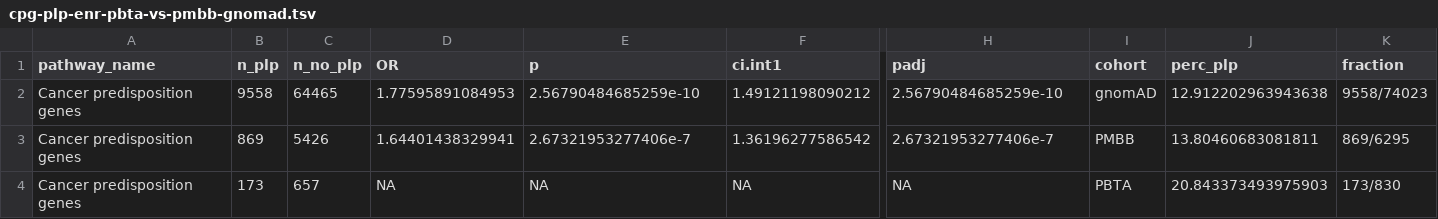
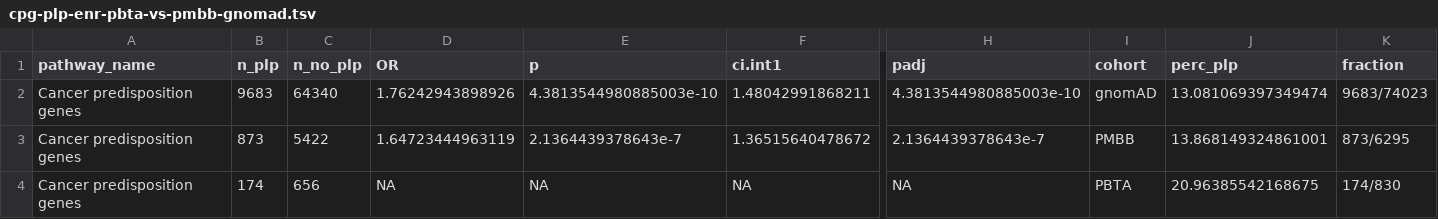
Before and after one commit to diskin-lab-chop/pbta-germline-somatic, a TSV file: analyses/cpg-enrichment/results/cpg-plp-enr-pbta-vs-pmbb-gnomad.tsv, drawn as a sheet; only a part is shown, gaps mark what is left out; removed rows and columns are numbered as before the commit, all else as after; rows hold the shown columns only; the diff names each change by its address in the sheet, - before the commit and + after, or states it on an @@ line.

```diff
--- a/analyses/cpg-enrichment/results/cpg-plp-enr-pbta-vs-pmbb-gnomad.tsv
+++ b/analyses/cpg-enrichment/results/cpg-plp-enr-pbta-vs-pmbb-gnomad.tsv
-row 2: Cancer predisposition genes | 9558 | 64465 | 1.77595891084953 | 2.56790484685259e-10 | 1.49121198090212 | 2.56790484685259e-10 | gnomAD | 12.912202963943638 | 9558/74023
-row 3: Cancer predisposition genes | 869 | 5426 | 1.64401438329941 | 2.67321953277406e-7 | 1.36196277586542 | 2.67321953277406e-7 | PMBB | 13.80460683081811 | 869/6295
+row 2: Cancer predisposition genes | 9683 | 64340 | 1.76242943898926 | 4.3813544980885003e-10 | 1.48042991868211 | 4.3813544980885003e-10 | gnomAD | 13.081069397349474 | 9683/74023
+row 3: Cancer predisposition genes | 873 | 5422 | 1.64723444963119 | 2.1364439378643e-7 | 1.36515640478672 | 2.1364439378643e-7 | PMBB | 13.868149324861001 | 873/6295
-B4 (n_plp): 173
+B4 (n_plp): 174
-C4 (n_no_plp): 657
+C4 (n_no_plp): 656
-J4 (perc_plp): 20.843373493975903
+J4 (perc_plp): 20.96385542168675
-K4 (fraction): 173/830
+K4 (fraction): 174/830
```
Also changed, not shown: analyses/cpg-enrichment/input/pbta-merged-plp-variants-autogvp-abridged-all-exome-filtered-20bp_padded_cpg_pathway_gnomad_enrichment.tsv, analyses/cpg-enrichment/input/pbta-merged-plp-variants-autogvp-abridged-all-exome-filtered-20bp_padded_cpg_pathway_pmbb_enrichment.tsv, 28 other files.
